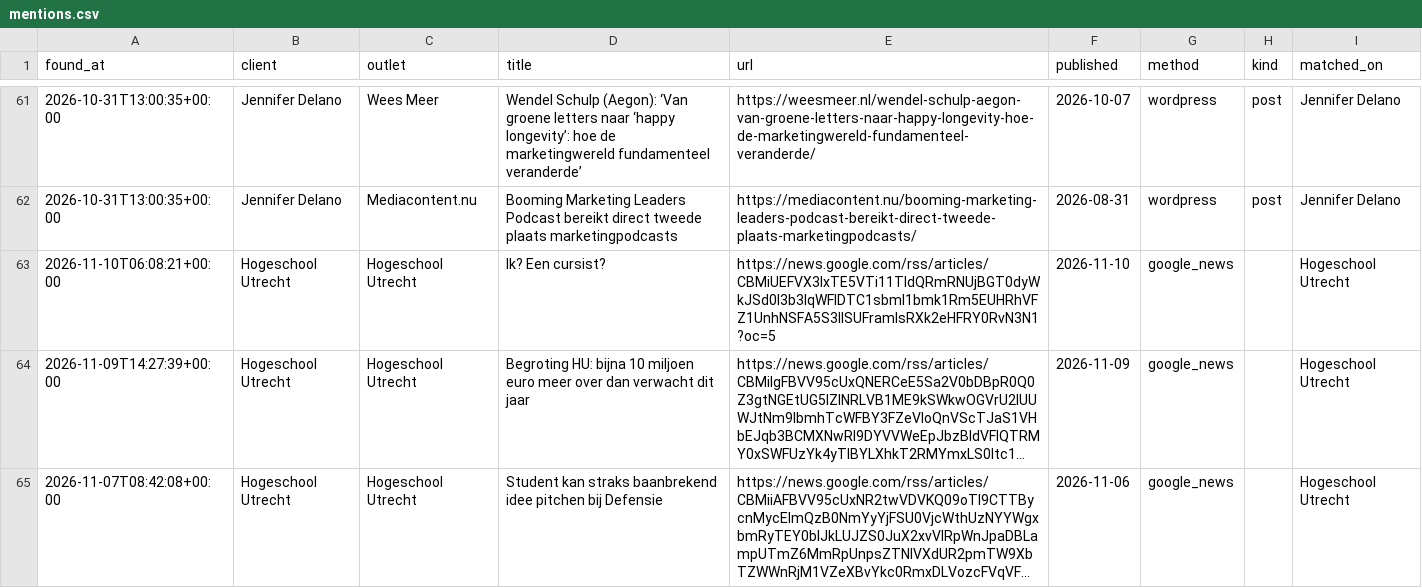
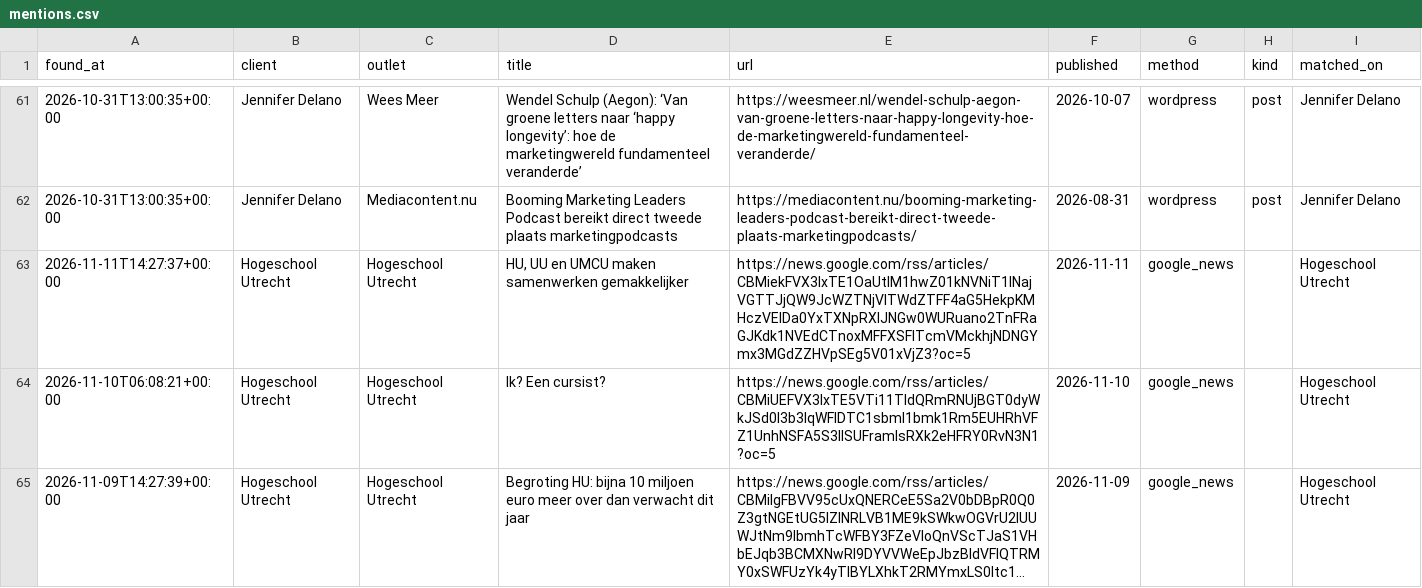
Before and after one commit to 2cre8automation/prgoeroes-monitor-test, a CSV file: data/mentions.csv, drawn as a sheet; only a part is shown, gaps mark what is left out; the shorter side is filled out with more unchanged rows; long unchanged cells end in ….

```diff
--- a/data/mentions.csv
+++ b/data/mentions.csv
@@ -62,2 +62,3 @@ found_at,client,outlet,title,url,published,method,kind,matched_on
 2026-10-31T13:00:35+00:00,Jennifer Delano,Mediacontent.nu,Booming Marketing Leaders Podcast bereikt direct tweede plaats marketingpodcasts,https://mediacontent.nu/booming-marketing-leaders-podcast-bereikt-direct-tweede-plaats-marketingpodcasts/,2026-08-31,wordpress,post,Jennifer Delano
+2026-11-11T14:27:37+00:00,Hogeschool Utrecht,Hogeschool Utrecht,"HU, UU en UMCU maken samenwerken gemakkelijker",https://news.google.com/rss/articles/CBMiekFVX3lxTE1OaUtlM1hwZ01kNVNiT1lNajVGTTJjQW9JcWZTNjVlTWdZTFF4aG5HekpKMHczVElDa0YxTXNpRXlJNGw0WURuano2TnFRaGJKdk1NVEdCTnoxMFFXSFlTcmVMckhjNDNGYmx3MGdZZHVpSEg5V01xVjZ3?oc=5,2026-11-11,google_news,,Hogeschool Utrecht
 2026-11-10T06:08:21+00:00,Hogeschool Utrecht,Hogeschool Utrecht,Ik? Een cursist?,https://news.google.com/rss/articles/CBMiUEFVX3lxTE5VTi11TldQRmRNUjBGT0dyWkJSd0I3b3lqWFlDTC1sbmI1bmk1Rm5EUHRhVFZ1UnhNSFA5S3lISUFramlsRXk2eHFRY0RvN3N1?oc=5,2026-11-10,google_news,,Hogeschool Utrecht
```
Also changed, not shown: 2 other files.
